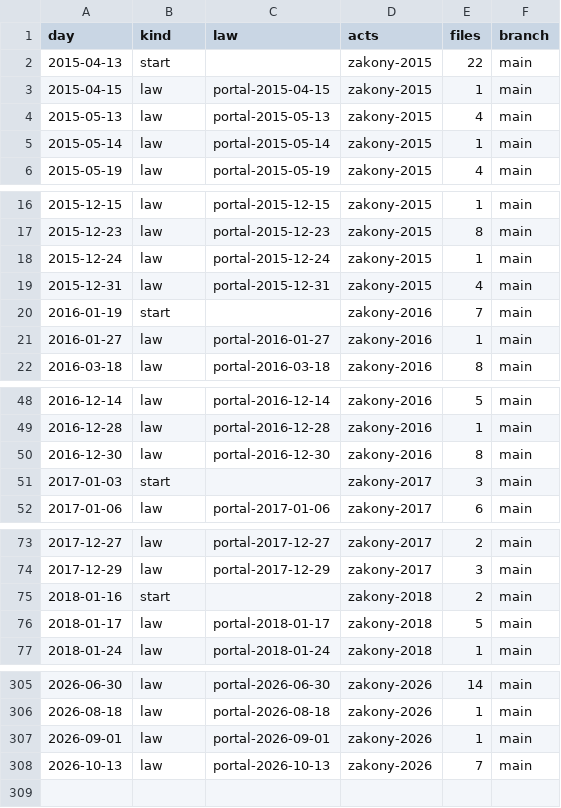
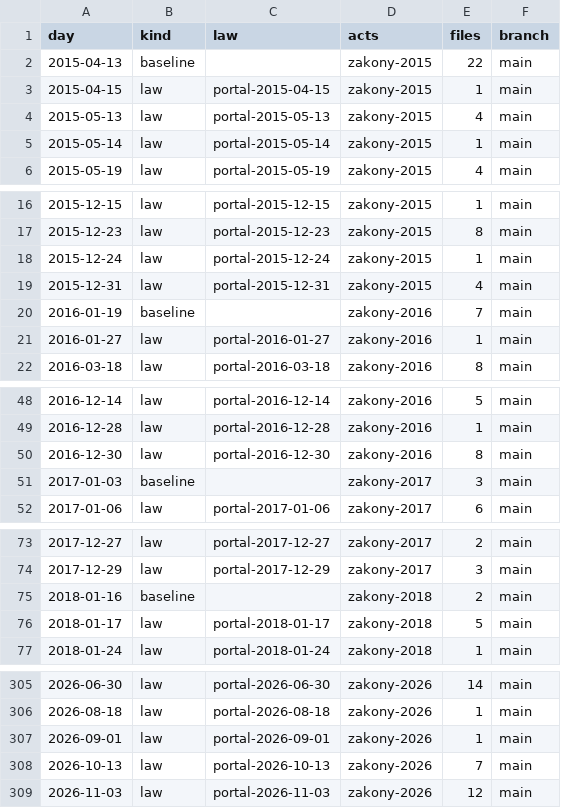
Before and after one commit to lexifina/russia-tuva-law, a CSV file: data/commits.csv, drawn as a sheet; only a part is shown, gaps mark what is left out; the diff covers the shown part only.

Commit message:
Documentation, tables, tools and REPRODUCE.md
Appended 1 commits to be0807f18847; corpus sha256 4698b418a7ec73e09fbddc7bfdf23a3a3f2bdeab8e780bc1ca046a7e36bb3f58, data retrieved 2026-11-24.

Kind: documentation
Check: ru-pravo-tuva-20261124T145739Z

```diff
--- a/data/commits.csv
+++ b/data/commits.csv
@@ -1,3 +1,3 @@
 day,kind,law,acts,files,branch
-2015-04-13,start,,zakony-2015,22,main
+2015-04-13,baseline,,zakony-2015,22,main
 2015-04-15,law,portal-2015-04-15,zakony-2015,1,main
@@ -19,3 +19,3 @@ day,kind,law,acts,files,branch
 2015-12-31,law,portal-2015-12-31,zakony-2015,4,main
-2016-01-19,start,,zakony-2016,7,main
+2016-01-19,baseline,,zakony-2016,7,main
 2016-01-27,law,portal-2016-01-27,zakony-2016,1,main
@@ -50,3 +50,3 @@ day,kind,law,acts,files,branch
 2016-12-30,law,portal-2016-12-30,zakony-2016,8,main
-2017-01-03,start,,zakony-2017,3,main
+2017-01-03,baseline,,zakony-2017,3,main
 2017-01-06,law,portal-2017-01-06,zakony-2017,6,main
@@ -74,3 +74,3 @@ day,kind,law,acts,files,branch
 2017-12-29,law,portal-2017-12-29,zakony-2017,3,main
-2018-01-16,start,,zakony-2018,2,main
+2018-01-16,baseline,,zakony-2018,2,main
 2018-01-17,law,portal-2018-01-17,zakony-2018,5,main
@@ -308 +308,2 @@ day,kind,law,acts,files,branch
 2026-10-13,law,portal-2026-10-13,zakony-2026,7,main
+2026-11-03,law,portal-2026-11-03,zakony-2026,12,main
```
Also changed, not shown: 8 edited cells elsewhere in this file, data/laws.csv, 26 other files.
